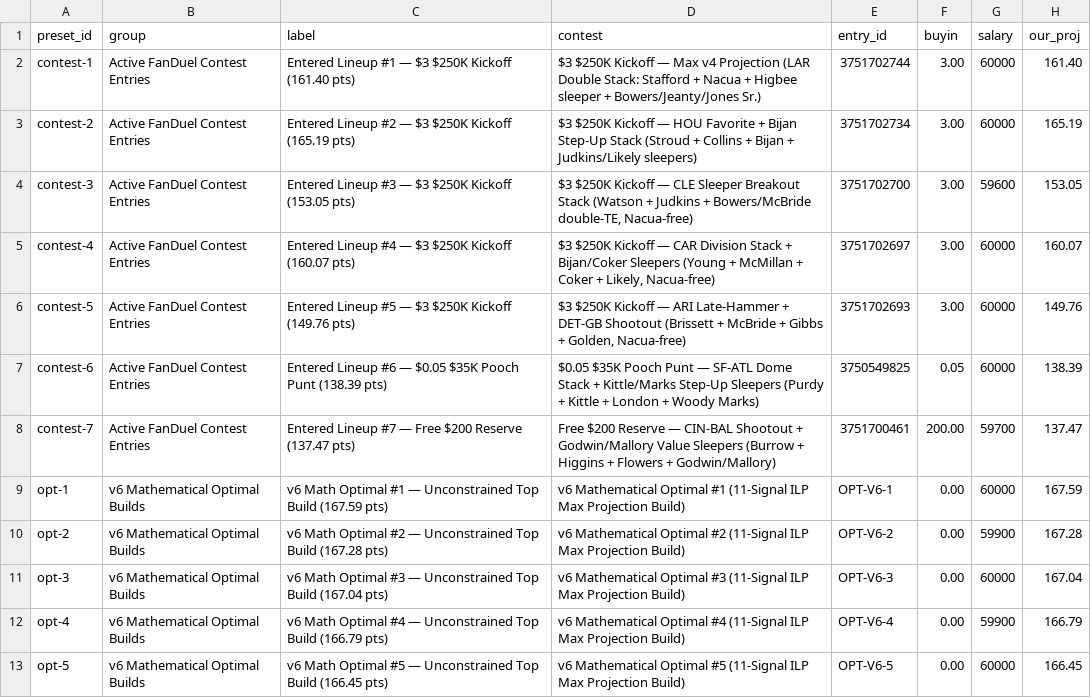
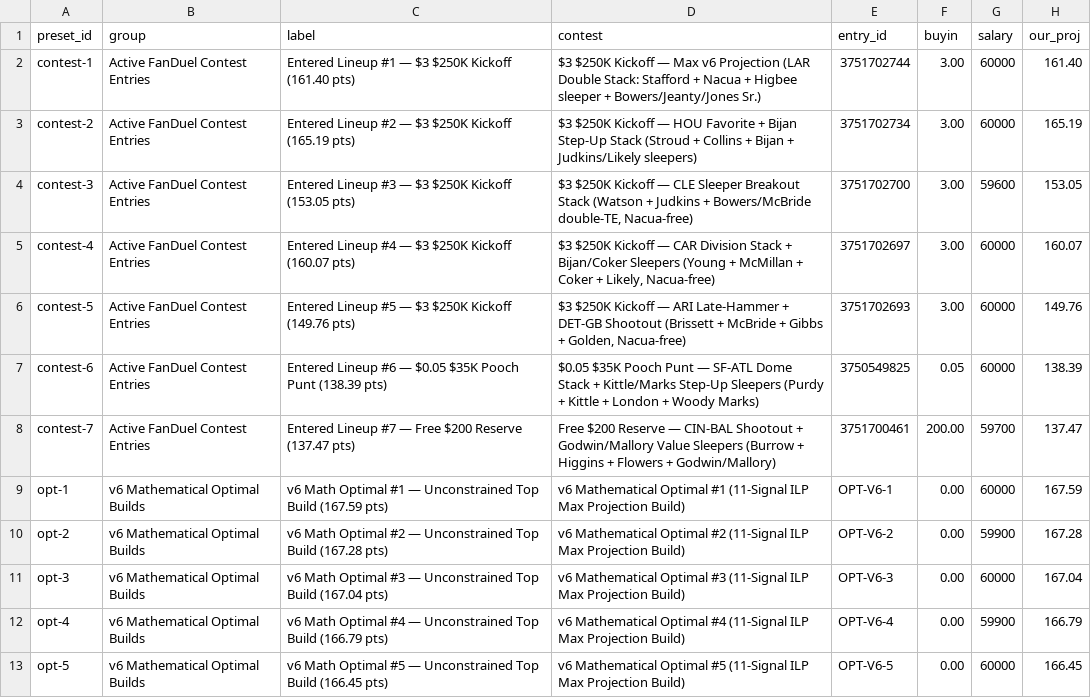
Before and after one commit to wtsarnow/fd-player-board, a CSV file: data/lineups.csv, drawn as a sheet; only a part is shown; the diff names each change by its address in the sheet, - before the commit and + after, or states it on an @@ line.

```diff
--- a/data/lineups.csv
+++ b/data/lineups.csv
-D2 (contest): …— Max v4 Projection (LAR…
+D2 (contest): …— Max v6 Projection (LAR…
```
Also changed, not shown: data/meta.csv.
